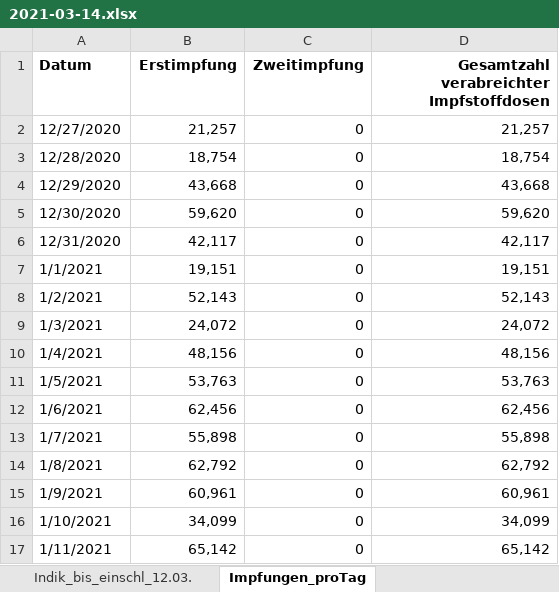
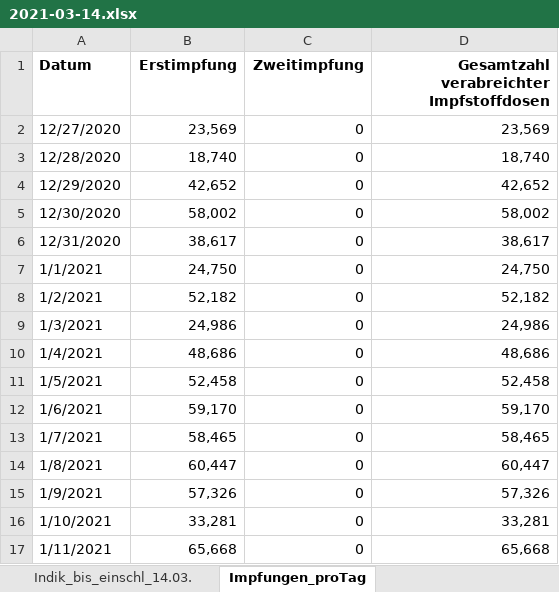
Before and after one commit to wiomoc/geimpft, an Excel workbook: 2021-03-14.xlsx, sheet Impfungen_proTag, drawn as a sheet; only a part is shown; values as stored, in another font and other column widths than the file's, no borders; the diff covers the shown part only; the diff names each change by its address in the sheet, - before the commit and + after, or states it on an @@ line.

```diff
--- a/2021-03-14.xlsx (sheet Impfungen_proTag)
+++ b/2021-03-14.xlsx (sheet Impfungen_proTag)
-sheet tab: Indik_bis_einschl_12.03.
+sheet tab: Indik_bis_einschl_14.03.
-B2 (Erstimpfung): 21,257
+B2 (Erstimpfung): 23,569
-D2: 21,257
+D2: 23,569
-B3 (Erstimpfung): 18,754
+B3 (Erstimpfung): 18,740
-D3: 18,754
+D3: 18,740
-B4 (Erstimpfung): 43,668
+B4 (Erstimpfung): 42,652
-D4: 43,668
+D4: 42,652
-B5 (Erstimpfung): 59,620
+B5 (Erstimpfung): 58,002
-D5: 59,620
+D5: 58,002
-B6 (Erstimpfung): 42,117
+B6 (Erstimpfung): 38,617
-D6: 42,117
+D6: 38,617
-B7 (Erstimpfung): 19,151
+B7 (Erstimpfung): 24,750
-D7: 19,151
+D7: 24,750
-B8 (Erstimpfung): 52,143
+B8 (Erstimpfung): 52,182
-D8: 52,143
+D8: 52,182
-B9 (Erstimpfung): 24,072
+B9 (Erstimpfung): 24,986
-D9: 24,072
+D9: 24,986
-B10 (Erstimpfung): 48,156
+B10 (Erstimpfung): 48,686
-D10: 48,156
+D10: 48,686
-B11 (Erstimpfung): 53,763
+B11 (Erstimpfung): 52,458
-D11: 53,763
+D11: 52,458
-B12 (Erstimpfung): 62,456
+B12 (Erstimpfung): 59,170
-D12: 62,456
+D12: 59,170
-B13 (Erstimpfung): 55,898
+B13 (Erstimpfung): 58,465
-D13: 55,898
+D13: 58,465
-B14 (Erstimpfung): 62,792
+B14 (Erstimpfung): 60,447
-D14: 62,792
+D14: 60,447
-B15 (Erstimpfung): 60,961
+B15 (Erstimpfung): 57,326
-D15: 60,961
+D15: 57,326
-B16 (Erstimpfung): 34,099
+B16 (Erstimpfung): 33,281
-D16: 34,099
+D16: 33,281
-B17 (Erstimpfung): 65,142
+B17 (Erstimpfung): 65,668
-D17: 65,142
+D17: 65,668
```
Also changed, not shown: 2 added rows, 2 removed rows and 180 edited cells elsewhere in this sheet, sheet Gesamt_bis_einschl_14.03.21, sheet Indik_bis_einschl_14.03., sheet Erläuterung, other sheet tabs, 1 other file.
